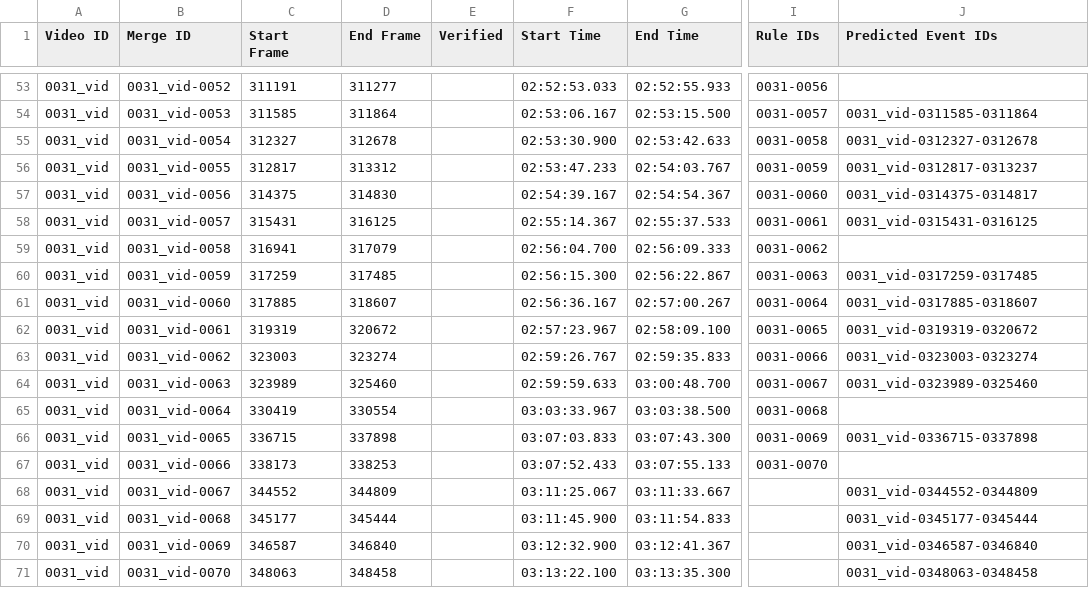
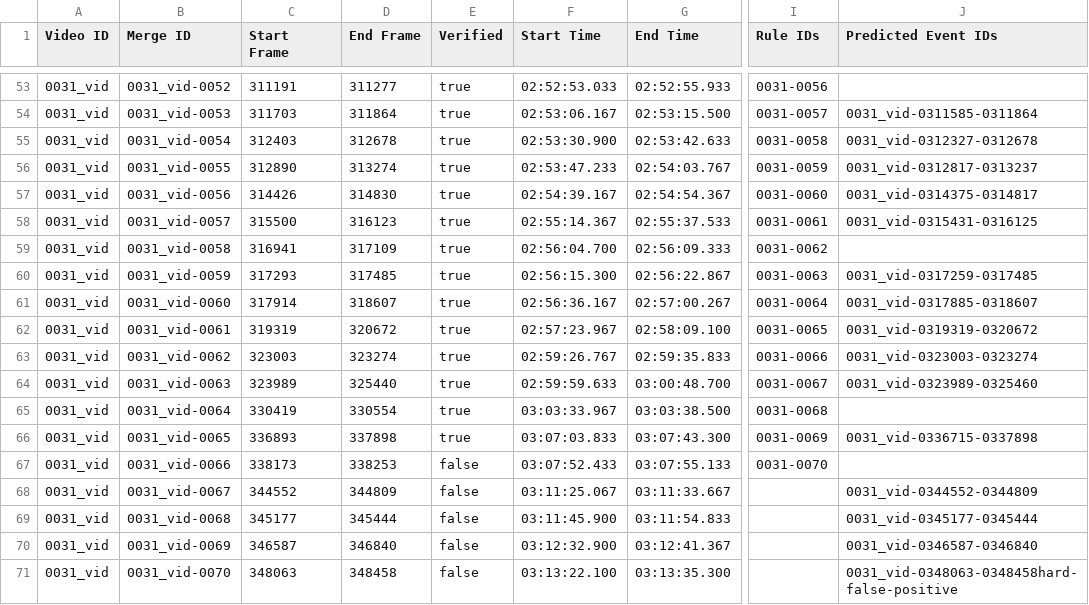
Before and after one commit to Human-Augment-Analytics/cichlid-analysis, a CSV file: outputs/merged_spans/0031_vid_merged_spans.csv, drawn as a sheet; only a part is shown, gaps mark what is left out; the diff covers the shown part only; the diff names each change by its address in the sheet, - before the commit and + after, or states it on an @@ line.

```diff
--- a/outputs/merged_spans/0031_vid_merged_spans.csv
+++ b/outputs/merged_spans/0031_vid_merged_spans.csv
-E53:E66 (Verified): (empty)
+E53:E66 (Verified): true
-C54 (Start Frame): 311585
+C54 (Start Frame): 311703
-C55 (Start Frame): 312327
+C55 (Start Frame): 312403
-C56 (Start Frame): 312817
+C56 (Start Frame): 312890
-D56 (End Frame): 313312
+D56 (End Frame): 313274
-C57 (Start Frame): 314375
+C57 (Start Frame): 314426
-C58 (Start Frame): 315431
+C58 (Start Frame): 315500
-D58 (End Frame): 316125
+D58 (End Frame): 316123
-D59 (End Frame): 317079
+D59 (End Frame): 317109
-C60 (Start Frame): 317259
+C60 (Start Frame): 317293
-C61 (Start Frame): 317885
+C61 (Start Frame): 317914
-D64 (End Frame): 325460
+D64 (End Frame): 325440
-C66 (Start Frame): 336715
+C66 (Start Frame): 336893
-E67:E71 (Verified): (empty)
+E67:E71 (Verified): false
-J71 (Predicted Event IDs): 0031_vid-0348063-0348458
+J71 (Predicted Event IDs): 0031_vid-0348063-0348458hard-false-positive
```
Also changed, not shown: 93 edited cells elsewhere in this file, 4 other files.
